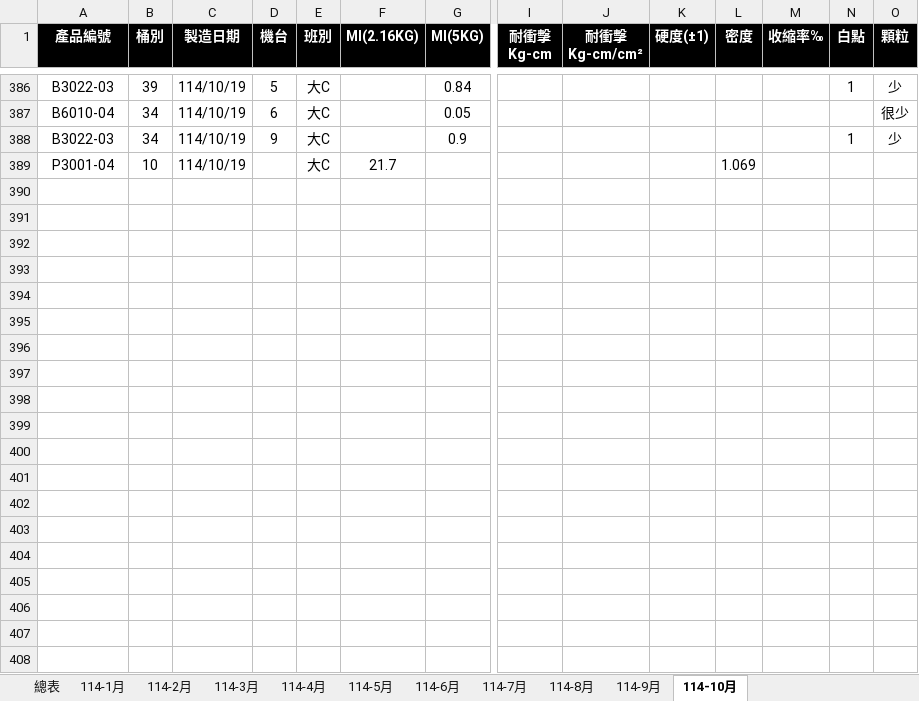
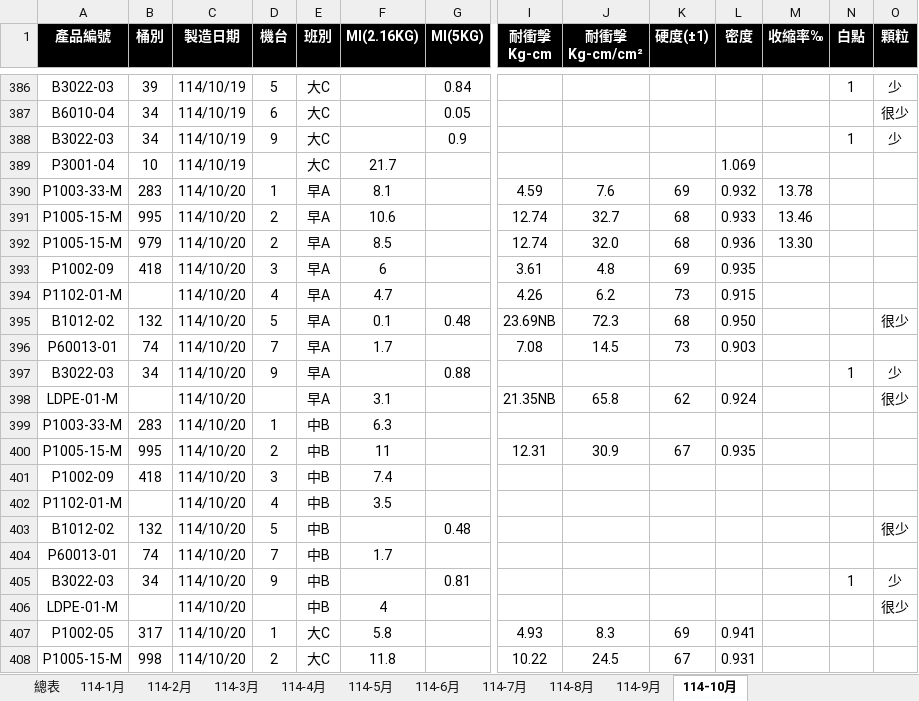
Before and after one commit to a3996123/a3996123.github.io, an Excel workbook: data/成品品質檢驗表2025.xlsx, sheet 114-10月, drawn as a sheet; only a part is shown, gaps mark what is left out; values as stored, in another font and other column widths than the file's, no borders; conditional formats and table styles not drawn; rows hold the shown columns only; the diff covers the shown part only; the diff names each change by its address in the sheet, - before the commit and + after, or states it on an @@ line.

Commit message:
Update 成品品質檢驗表2025.xlsx

```diff
--- a/data/成品品質檢驗表2025.xlsx (sheet 114-10月)
+++ b/data/成品品質檢驗表2025.xlsx (sheet 114-10月)
+row 390: P1003-33-M | 283 | 114/10/20 | 1 | 早A | 8.1 |  | 4.59 | 7.6 | 69 | 0.932 | 13.78
+row 391: P1005-15-M | 995 | 114/10/20 | 2 | 早A | 10.6 |  | 12.74 | 32.7 | 68 | 0.933 | 13.46
+row 392: P1005-15-M | 979 | 114/10/20 | 2 | 早A | 8.5 |  | 12.74 | 32.0 | 68 | 0.936 | 13.30
+row 393: P1002-09 | 418 | 114/10/20 | 3 | 早A | 6 |  | 3.61 | 4.8 | 69 | 0.935
+row 394: P1102-01-M |  | 114/10/20 | 4 | 早A | 4.7 |  | 4.26 | 6.2 | 73 | 0.915
+row 395: B1012-02 | 132 | 114/10/20 | 5 | 早A | 0.1 | 0.48 | 23.69NB | 72.3 | 68 | 0.950 |  |  | 很少
+row 396: P60013-01 | 74 | 114/10/20 | 7 | 早A | 1.7 |  | 7.08 | 14.5 | 73 | 0.903
+row 397: B3022-03 | 34 | 114/10/20 | 9 | 早A |  | 0.88 |  |  |  |  |  | 1 | 少
+row 398: LDPE-01-M |  | 114/10/20 |  | 早A | 3.1 |  | 21.35NB | 65.8 | 62 | 0.924 |  |  | 很少
+row 399: P1003-33-M | 283 | 114/10/20 | 1 | 中B | 6.3
+row 400: P1005-15-M | 995 | 114/10/20 | 2 | 中B | 11 |  | 12.31 | 30.9 | 67 | 0.935
+row 401: P1002-09 | 418 | 114/10/20 | 3 | 中B | 7.4
+row 402: P1102-01-M |  | 114/10/20 | 4 | 中B | 3.5
+row 403: B1012-02 | 132 | 114/10/20 | 5 | 中B |  | 0.48 |  |  |  |  |  |  | 很少
+row 404: P60013-01 | 74 | 114/10/20 | 7 | 中B | 1.7
+row 405: B3022-03 | 34 | 114/10/20 | 9 | 中B |  | 0.81 |  |  |  |  |  | 1 | 少
+row 406: LDPE-01-M |  | 114/10/20 |  | 中B | 4 |  |  |  |  |  |  |  | 很少
+row 407: P1002-05 | 317 | 114/10/20 | 1 | 大C | 5.8 |  | 4.93 | 8.3 | 69 | 0.941
+row 408: P1005-15-M | 998 | 114/10/20 | 2 | 大C | 11.8 |  | 10.22 | 24.5 | 67 | 0.931
```
Also changed, not shown: 6 added rows elsewhere in this sheet.
